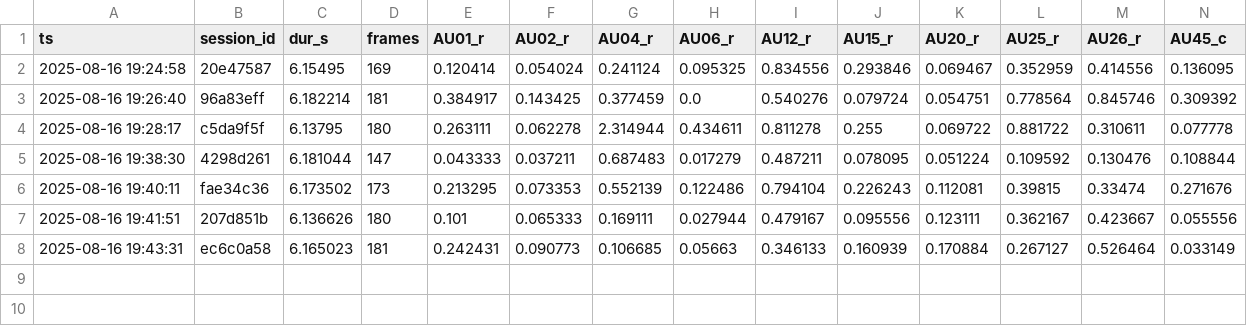
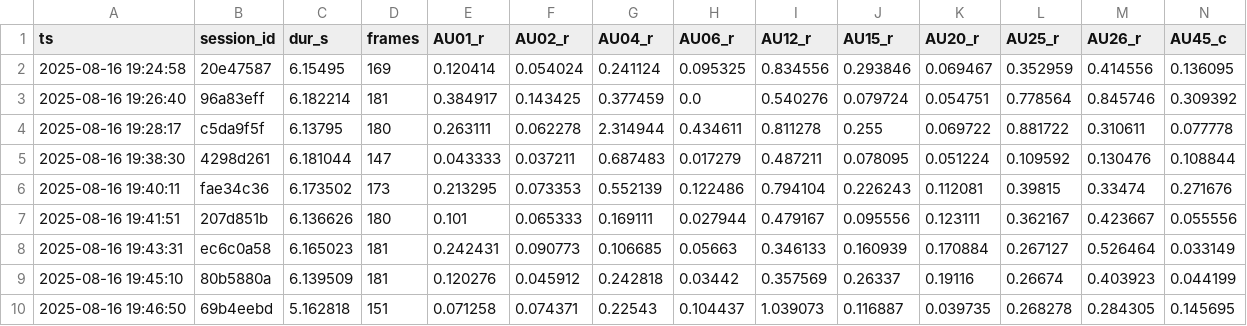
Before and after one commit to MohammadHR10/MoodWatch, a CSV file: processed/session_summary.csv, drawn as a sheet; only a part is shown; rows hold the shown columns only; the diff names each change by its address in the sheet, - before the commit and + after, or states it on an @@ line.

```diff
--- a/processed/session_summary.csv
+++ b/processed/session_summary.csv
+row 9: 2025-08-16 19:45:10 | 80b5880a | 6.139509 | 181 | 0.120276 | 0.045912 | 0.242818 | 0.03442 | 0.357569 | 0.26337 | 0.19116 | 0.26674 | 0.403923 | 0.044199
+row 10: 2025-08-16 19:46:50 | 69b4eebd | 5.162818 | 151 | 0.071258 | 0.074371 | 0.22543 | 0.104437 | 1.039073 | 0.116887 | 0.039735 | 0.268278 | 0.284305 | 0.145695
```
Also changed, not shown: 5 other files.
